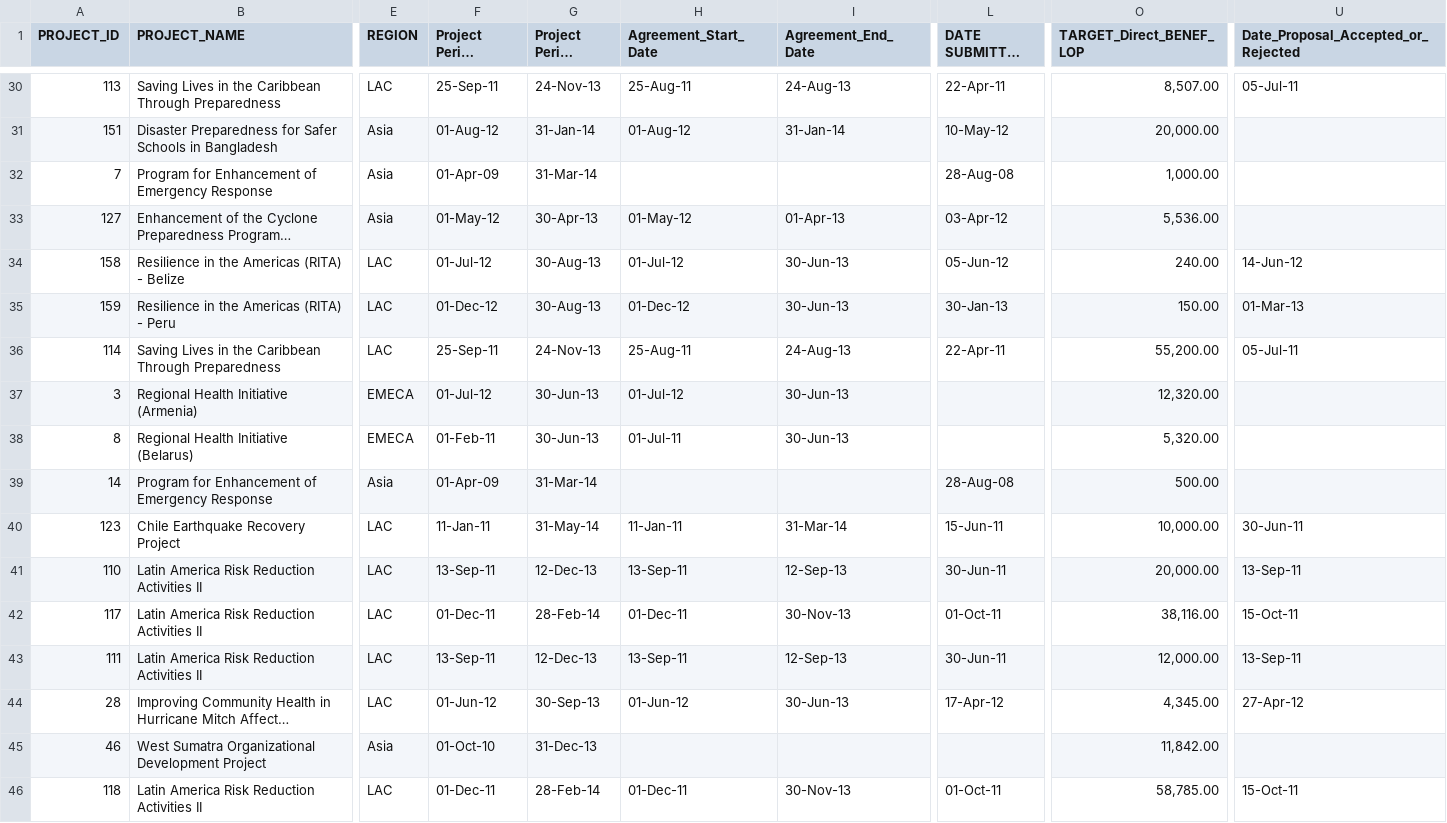
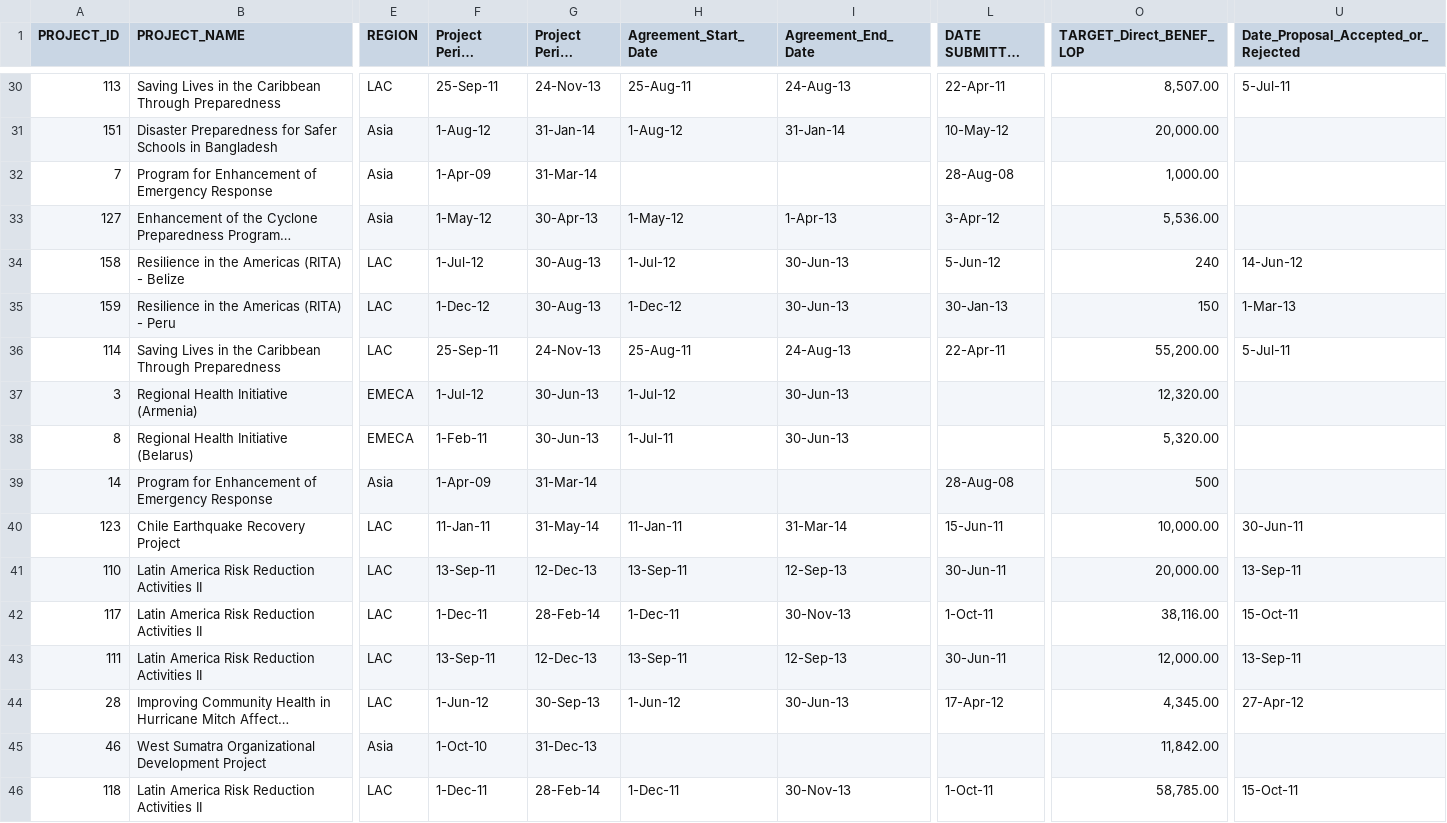
Before and after one commit to AmericanRedCross/ProgramMaps, a CSV file: WorldPrograms/qActiveFY13 ALL.csv, drawn as a sheet; only a part is shown, gaps mark what is left out; long unchanged cells end in …; the diff covers the shown part only; the diff names each change by its address in the sheet, - before the commit and + after, or states it on an @@ line.

```diff
--- a/WorldPrograms/qActiveFY13 ALL.csv
+++ b/WorldPrograms/qActiveFY13 ALL.csv
-U30: 05-Jul-11
+U30: 5-Jul-11
-F31 (Project Period START_DT): 01-Aug-12
+F31 (Project Period START_DT): 1-Aug-12
-H31 (Agreement_Start_Date): 01-Aug-12
+H31 (Agreement_Start_Date): 1-Aug-12
-F32 (Project Period START_DT): 01-Apr-09
+F32 (Project Period START_DT): 1-Apr-09
-F33 (Project Period START_DT): 01-May-12
+F33 (Project Period START_DT): 1-May-12
-H33 (Agreement_Start_Date): 01-May-12
+H33 (Agreement_Start_Date): 1-May-12
-I33 (Agreement_End_Date): 01-Apr-13
+I33 (Agreement_End_Date): 1-Apr-13
-L33 (DATE SUBMITTED TO DONOR): 03-Apr-12
+L33 (DATE SUBMITTED TO DONOR): 3-Apr-12
-F34 (Project Period START_DT): 01-Jul-12
+F34 (Project Period START_DT): 1-Jul-12
-H34 (Agreement_Start_Date): 01-Jul-12
+H34 (Agreement_Start_Date): 1-Jul-12
-L34 (DATE SUBMITTED TO DONOR): 05-Jun-12
+L34 (DATE SUBMITTED TO DONOR): 5-Jun-12
-O34 (TARGET_Direct_BENEF_LOP): 240.00
+O34 (TARGET_Direct_BENEF_LOP): 240
-F35 (Project Period START_DT): 01-Dec-12
+F35 (Project Period START_DT): 1-Dec-12
-H35 (Agreement_Start_Date): 01-Dec-12
+H35 (Agreement_Start_Date): 1-Dec-12
-O35 (TARGET_Direct_BENEF_LOP): 150.00
+O35 (TARGET_Direct_BENEF_LOP): 150
-U35: 01-Mar-13
+U35: 1-Mar-13
-U36: 05-Jul-11
+U36: 5-Jul-11
-F37 (Project Period START_DT): 01-Jul-12
+F37 (Project Period START_DT): 1-Jul-12
-H37 (Agreement_Start_Date): 01-Jul-12
+H37 (Agreement_Start_Date): 1-Jul-12
-F38 (Project Period START_DT): 01-Feb-11
+F38 (Project Period START_DT): 1-Feb-11
-H38 (Agreement_Start_Date): 01-Jul-11
+H38 (Agreement_Start_Date): 1-Jul-11
-F39 (Project Period START_DT): 01-Apr-09
+F39 (Project Period START_DT): 1-Apr-09
-O39 (TARGET_Direct_BENEF_LOP): 500.00
+O39 (TARGET_Direct_BENEF_LOP): 500
-F42 (Project Period START_DT): 01-Dec-11
+F42 (Project Period START_DT): 1-Dec-11
-H42 (Agreement_Start_Date): 01-Dec-11
+H42 (Agreement_Start_Date): 1-Dec-11
-L42 (DATE SUBMITTED TO DONOR): 01-Oct-11
+L42 (DATE SUBMITTED TO DONOR): 1-Oct-11
-F44 (Project Period START_DT): 01-Jun-12
+F44 (Project Period START_DT): 1-Jun-12
-H44 (Agreement_Start_Date): 01-Jun-12
+H44 (Agreement_Start_Date): 1-Jun-12
-F45 (Project Period START_DT): 01-Oct-10
+F45 (Project Period START_DT): 1-Oct-10
-F46 (Project Period START_DT): 01-Dec-11
+F46 (Project Period START_DT): 1-Dec-11
-H46 (Agreement_Start_Date): 01-Dec-11
+H46 (Agreement_Start_Date): 1-Dec-11
-L46 (DATE SUBMITTED TO DONOR): 01-Oct-11
+L46 (DATE SUBMITTED TO DONOR): 1-Oct-11
```
Also changed, not shown: 162 edited cells elsewhere in this file, 2 other files.
